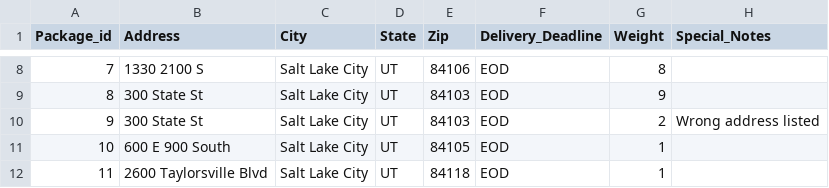
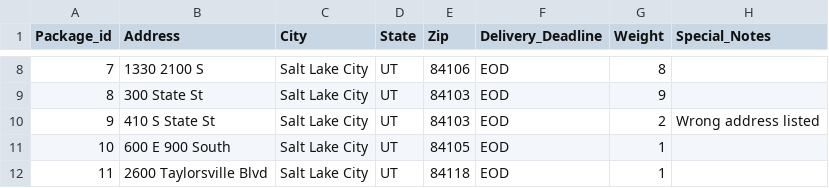
Before and after one commit to MarteniqueH/C950-WGU-UPS-Routing-Project-, a CSV file: Package.csv, drawn as a sheet; only a part is shown, gaps mark what is left out.

Commit message:
Package 9 address updete and funtions work properly . Output appears correct

```diff
--- a/Package.csv
+++ b/Package.csv
@@ -9,3 +9,3 @@
 8,300 State St,Salt Lake City,UT,84103,EOD,9,
-9,300 State St,Salt Lake City,UT,84103,EOD,2,Wrong address listed
+9,410 S State St,Salt Lake City,UT,84103,EOD,2,Wrong address listed
 10,600 E 900 South,Salt Lake City,UT,84105,EOD,1,
```
Also changed, not shown: 1 other file.
